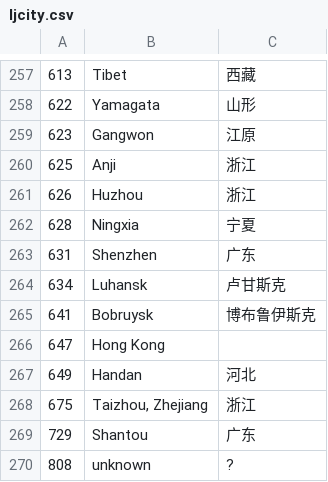
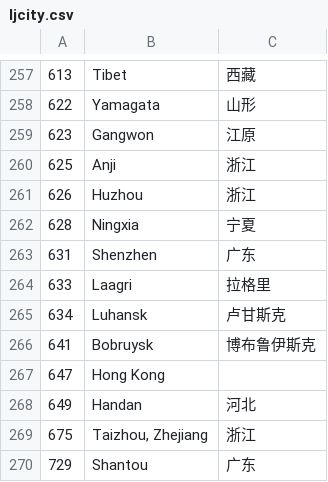
Before and after one commit to wind23/whr_renju, a CSV file: data/ljcity.csv, drawn as a sheet; only a part is shown, gaps mark what is left out; the shorter side is filled out with more unchanged rows; the diff names each change by its address in the sheet, - before the commit and + after, or states it on an @@ line.

Commit message:
ljinfo

```diff
--- a/data/ljcity.csv
+++ b/data/ljcity.csv
+row 264: 633 | Laagri | 拉格里
```
